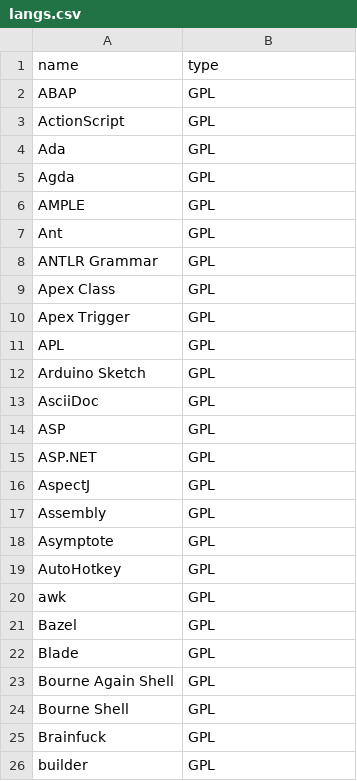
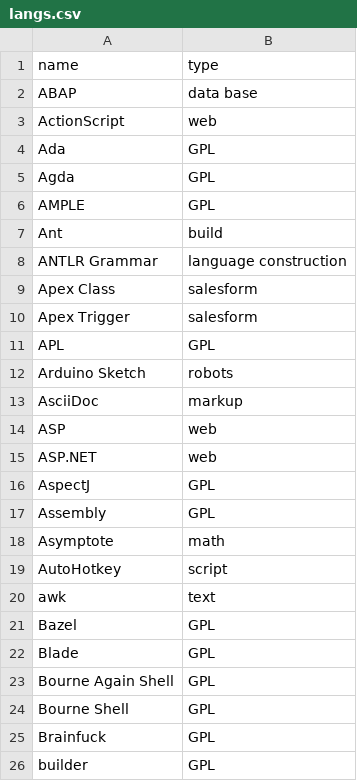
Before and after one commit to aVorotnikov/dsl_analyzer, a CSV file: connector/data/langs.csv, drawn as a sheet; only a part is shown.

Commit message:
Классификация языков на букву A

```diff
--- a/connector/data/langs.csv
+++ b/connector/data/langs.csv
@@ -1,4 +1,4 @@
 name,type
-ABAP,GPL
-ActionScript,GPL
+ABAP,data base
+ActionScript,web
 Ada,GPL
@@ -6,16 +6,16 @@ Agda,GPL
 AMPLE,GPL
-Ant,GPL
-ANTLR Grammar,GPL
-Apex Class,GPL
-Apex Trigger,GPL
+Ant,build
+ANTLR Grammar,language construction
+Apex Class,salesform
+Apex Trigger,salesform
 APL,GPL
-Arduino Sketch,GPL
-AsciiDoc,GPL
-ASP,GPL
-ASP.NET,GPL
+Arduino Sketch,robots
+AsciiDoc,markup
+ASP,web
+ASP.NET,web
 AspectJ,GPL
 Assembly,GPL
-Asymptote,GPL
-AutoHotkey,GPL
-awk,GPL
+Asymptote,math
+AutoHotkey,script
+awk,text
 Bazel,GPL
```
